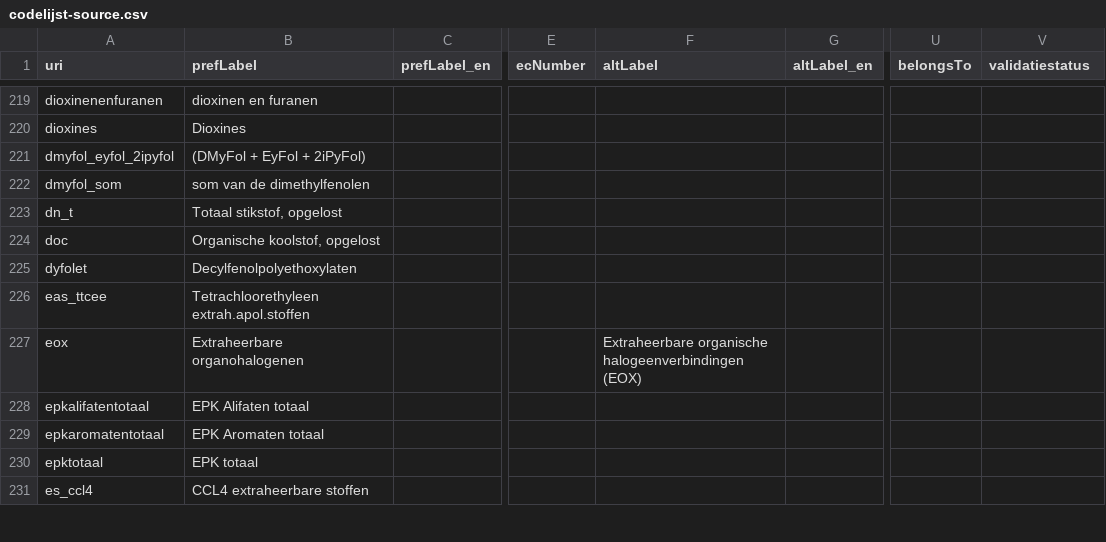
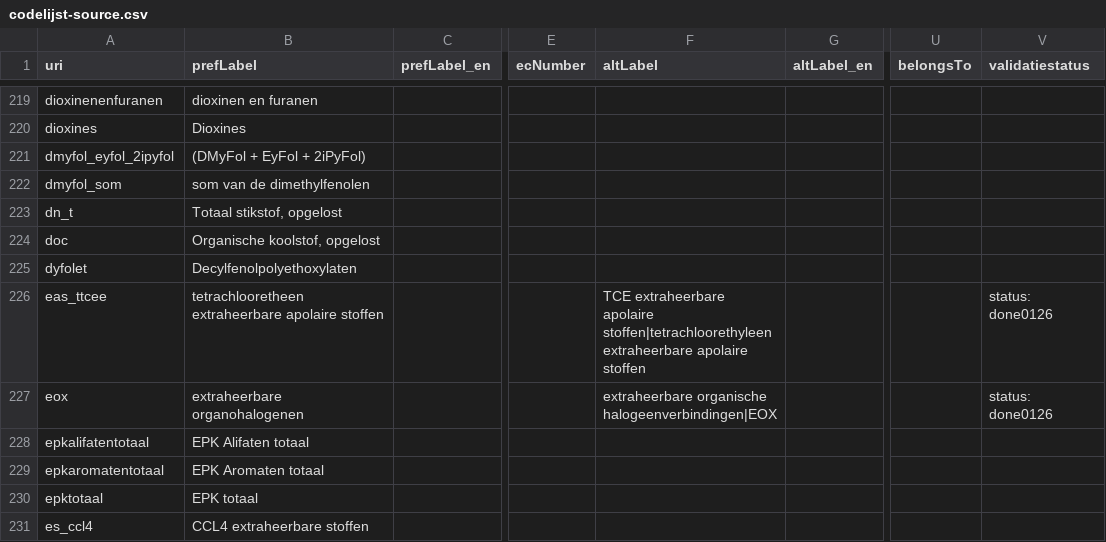
Before and after one commit to milieuinfo/codelijst-sommatie_stoffen, a CSV file: src/source/codelijst-source.csv, drawn as a sheet; only a part is shown, gaps mark what is left out; the diff covers the shown part only; the diff names each change by its address in the sheet, - before the commit and + after, or states it on an @@ line.

Commit message:
WAC/IV/B toegevoegd

```diff
--- a/src/source/codelijst-source.csv
+++ b/src/source/codelijst-source.csv
-B226 (prefLabel): Tetrachloorethyleen extrah.apol.stoffen
+B226 (prefLabel): tetrachlooretheen extraheerbare apolaire stoffen
-F226 (altLabel): (empty)
+F226 (altLabel): TCE extraheerbare apolaire stoffen|tetrachloorethyleen extraheerbare apolaire stoffen
-V226:V227 (validatiestatus): (empty)
+V226:V227 (validatiestatus): status: done0126
-B227 (prefLabel): Extraheerbare organohalogenen
+B227 (prefLabel): extraheerbare organohalogenen
-F227 (altLabel): Extraheerbare organische halogeenverbindingen (EOX)
+F227 (altLabel): extraheerbare organische halogeenverbindingen|EOX
```
Also changed, not shown: 2 added rows, 1 removed row and 17 edited cells elsewhere in this file.
